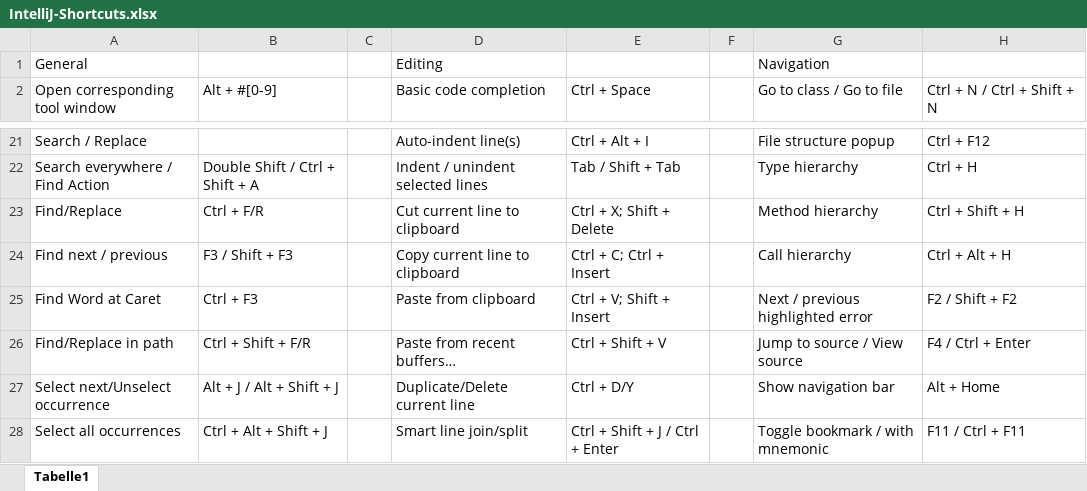
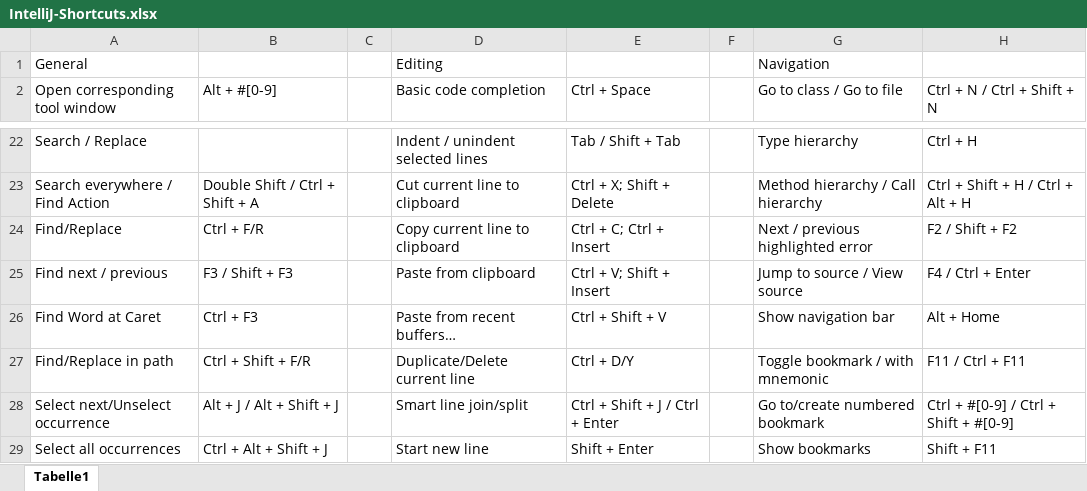
Before and after one commit to psicho2000/wiki, an Excel workbook: Settings/IntelliJ/IntelliJ-Shortcuts.xlsx, sheet Tabelle1, drawn as a sheet; only a part is shown, gaps mark what is left out; values as stored, in another font and other column widths than the file's, no cell formats; addresses are those after the commit; the diff covers the shown part only; the diff names each change by its address in the sheet, - before the commit and + after, or states it on an @@ line.

```diff
--- a/Settings/IntelliJ/IntelliJ-Shortcuts.xlsx (sheet Tabelle1)
+++ b/Settings/IntelliJ/IntelliJ-Shortcuts.xlsx (sheet Tabelle1)
-D22 (Basic code completion): Auto-indent line(s)
+D22 (Basic code completion): Indent / unindent selected lines
-E22 (Ctrl + Space): Ctrl + Alt + I
+E22 (Ctrl + Space): Tab / Shift + Tab
-G22 (Go to class / Go to file): File structure popup
+G22 (Go to class / Go to file): Type hierarchy
-H22 (Ctrl + N / Ctrl + Shift + N): Ctrl + F12
+H22 (Ctrl + N / Ctrl + Shift + N): Ctrl + H
-D23 (Basic code completion): Indent / unindent selected lines
+D23 (Basic code completion): Cut current line to clipboard
-E23 (Ctrl + Space): Tab / Shift + Tab
+E23 (Ctrl + Space): Ctrl + X; Shift + Delete
-G23 (Go to class / Go to file): Type hierarchy
+G23 (Go to class / Go to file): Method hierarchy / Call hierarchy
-H23 (Ctrl + N / Ctrl + Shift + N): Ctrl + H
+H23 (Ctrl + N / Ctrl + Shift + N): Ctrl + Shift + H / Ctrl + Alt + H
-D24 (Basic code completion): Cut current line to clipboard
+D24 (Basic code completion): Copy current line to clipboard
-E24 (Ctrl + Space): Ctrl + X; Shift + Delete
+E24 (Ctrl + Space): Ctrl + C; Ctrl + Insert
-G24 (Go to class / Go to file): Method hierarchy
+G24 (Go to class / Go to file): Next / previous highlighted error
-H24 (Ctrl + N / Ctrl + Shift + N): Ctrl + Shift + H
+H24 (Ctrl + N / Ctrl + Shift + N): F2 / Shift + F2
-D25 (Basic code completion): Copy current line to clipboard
+D25 (Basic code completion): Paste from clipboard
-E25 (Ctrl + Space): Ctrl + C; Ctrl + Insert
+E25 (Ctrl + Space): Ctrl + V; Shift + Insert
-G25 (Go to class / Go to file): Call hierarchy
+G25 (Go to class / Go to file): Jump to source / View source
-H25 (Ctrl + N / Ctrl + Shift + N): Ctrl + Alt + H
+H25 (Ctrl + N / Ctrl + Shift + N): F4 / Ctrl + Enter
-D26 (Basic code completion): Paste from clipboard
+D26 (Basic code completion): Paste from recent buffers…
-E26 (Ctrl + Space): Ctrl + V; Shift + Insert
+E26 (Ctrl + Space): Ctrl + Shift + V
-G26 (Go to class / Go to file): Next / previous highlighted error
+G26 (Go to class / Go to file): Show navigation bar
-H26 (Ctrl + N / Ctrl + Shift + N): F2 / Shift + F2
+H26 (Ctrl + N / Ctrl + Shift + N): Alt + Home
-D27 (Basic code completion): Paste from recent buffers…
+D27 (Basic code completion): Duplicate/Delete current line
-E27 (Ctrl + Space): Ctrl + Shift + V
+E27 (Ctrl + Space): Ctrl + D/Y
-G27 (Go to class / Go to file): Jump to source / View source
+G27 (Go to class / Go to file): Toggle bookmark / with mnemonic
-H27 (Ctrl + N / Ctrl + Shift + N): F4 / Ctrl + Enter
+H27 (Ctrl + N / Ctrl + Shift + N): F11 / Ctrl + F11
-D28 (Basic code completion): Duplicate/Delete current line
+D28 (Basic code completion): Smart line join/split
-E28 (Ctrl + Space): Ctrl + D/Y
+E28 (Ctrl + Space): Ctrl + Shift + J / Ctrl + Enter
-G28 (Go to class / Go to file): Show navigation bar
+G28 (Go to class / Go to file): Go to/create numbered bookmark
-H28 (Ctrl + N / Ctrl + Shift + N): Alt + Home
+H28 (Ctrl + N / Ctrl + Shift + N): Ctrl + #[0-9] / Ctrl + Shift + #[0-9]
-D29 (Basic code completion): Smart line join/split
+D29 (Basic code completion): Start new line
-E29 (Ctrl + Space): Ctrl + Shift + J / Ctrl + Enter
+E29 (Ctrl + Space): Shift + Enter
-G29 (Go to class / Go to file): Toggle bookmark / with mnemonic
+G29 (Go to class / Go to file): Show bookmarks
-H29 (Ctrl + N / Ctrl + Shift + N): F11 / Ctrl + F11
+H29 (Ctrl + N / Ctrl + Shift + N): Shift + F11
```
Also changed, not shown: 5 added rows, 6 removed rows and 135 edited cells elsewhere in this sheet, cell formats, 2 other files.
